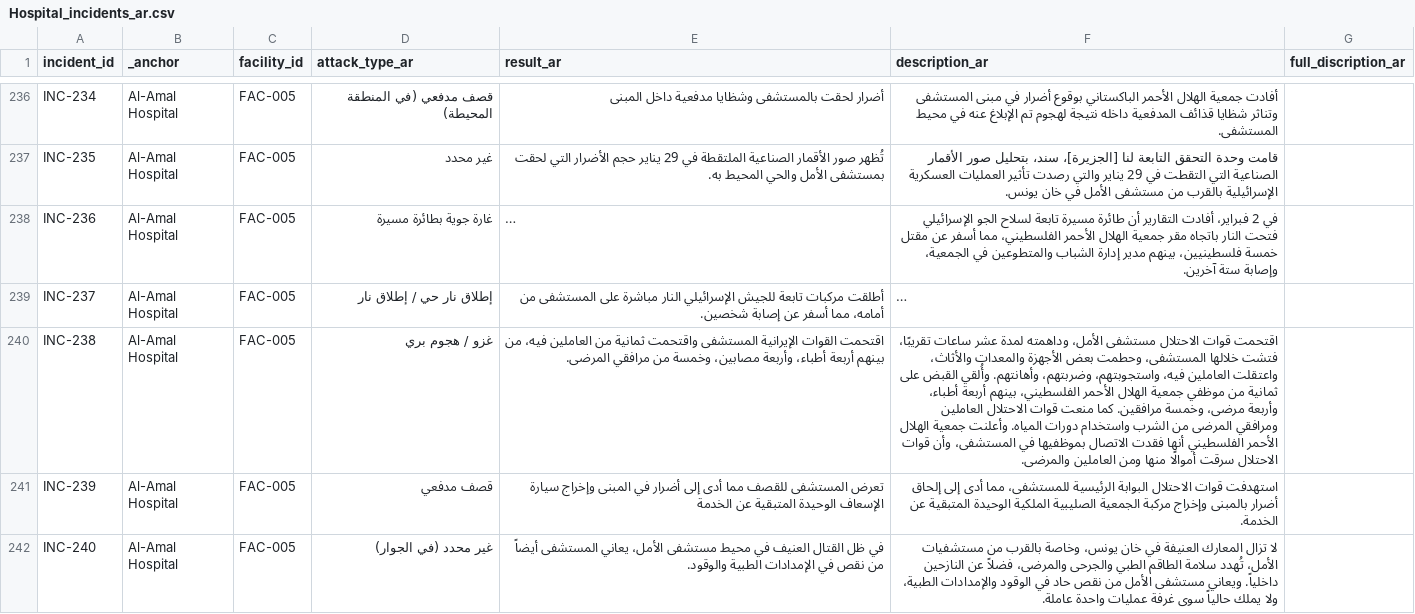
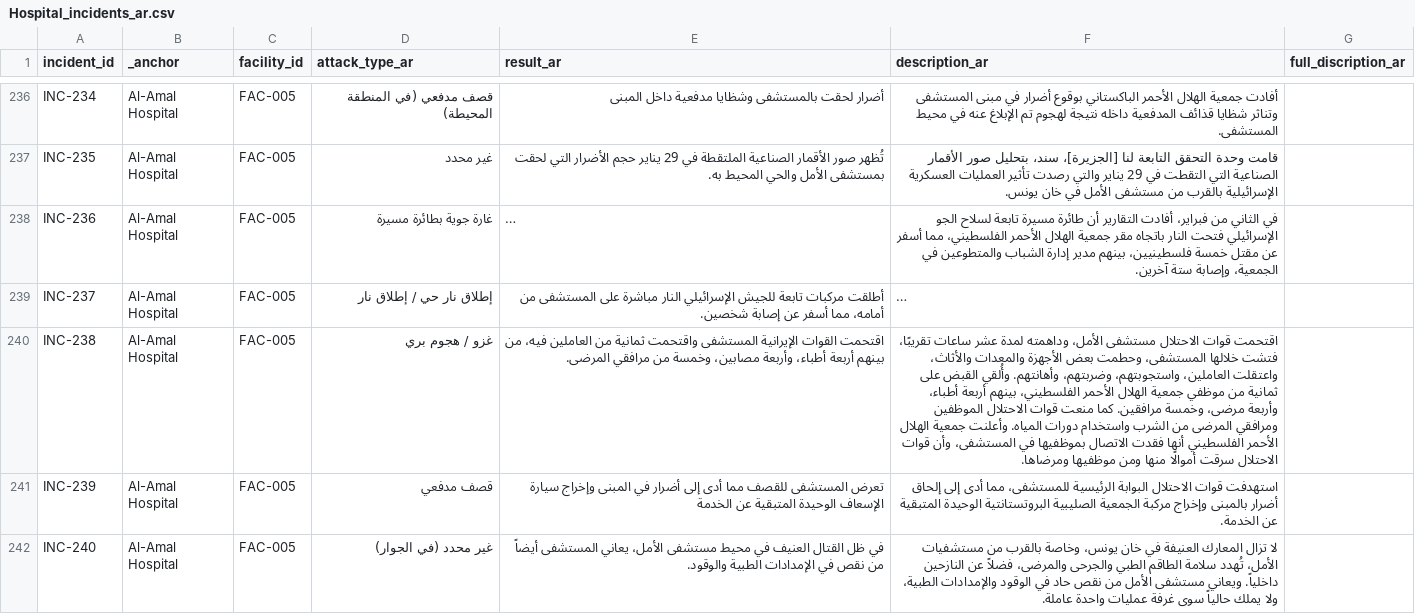
Before and after one commit to PalGenoPedia/PalGenoPedia, a CSV file: Pages/War_Crimes_Stats/stat-hospitals-attacked/Hospital_incidents_ar.csv, drawn as a sheet; only a part is shown, gaps mark what is left out; long unchanged cells end in …; the diff covers the shown part only; the diff names each change by its address in the sheet, - before the commit and + after, or states it on an @@ line.

```diff
--- a/Pages/War_Crimes_Stats/stat-hospitals-attacked/Hospital_incidents_ar.csv
+++ b/Pages/War_Crimes_Stats/stat-hospitals-attacked/Hospital_incidents_ar.csv
-F238 (description_ar): في 2 فبراير، أفادت…
+F238 (description_ar): في الثاني من فبراير، أفادت…
-F240 (description_ar): …والأثاث، واعتقلت العاملين فيه، واستجوبتهم، وضربتهم، وأهانتهم. وأُلقي القبض على ثمانية من موظفي جمعية الهلال الأحمر الفلسطيني، بينهم أربعة أطباء، وأربعة مرضى، وخمسة مرافقين. كما منعت قوات الاحتلال العاملين ومرافقي المرضى من الشرب واستخدام دورات المياه. وأعلنت جمعية الهلال الأحمر الفلسطيني أنها فقدت الاتصال بموظفيها في المستشفى، وأن قوات الاحتلال سرقت أموالًا منها ومن العاملين والمرضى.
+F240 (description_ar): …والأثاث، واعتقلت العاملين، واستجوبتهم، وضربتهم، وأهانتهم. وأُلقي القبض على ثمانية من موظفي جمعية الهلال الأحمر الفلسطيني، بينهم أربعة أطباء، وأربعة مرضى، وخمسة مرافقين. كما منعت قوات الاحتلال الموظفين ومرافقي المرضى من الشرب واستخدام دورات المياه. وأعلنت جمعية الهلال الأحمر الفلسطيني أنها فقدت الاتصال بموظفيها في المستشفى، وأن قوات الاحتلال سرقت أموالًا منها ومن موظفيها ومرضاها.
-F241 (description_ar): …الجمعية الصليبية الملكية الوحيدة المتبقية…
+F241 (description_ar): …الجمعية الصليبية البروتستانتية الوحيدة المتبقية…
```
Also changed, not shown: 33 edited cells elsewhere in this file.
